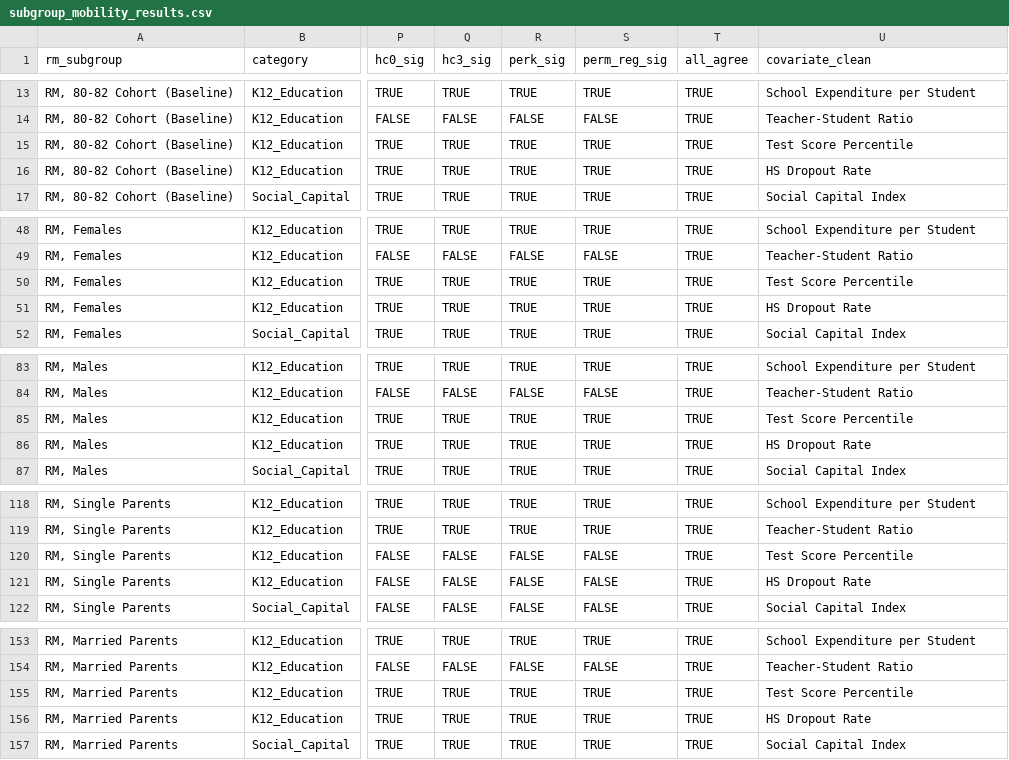
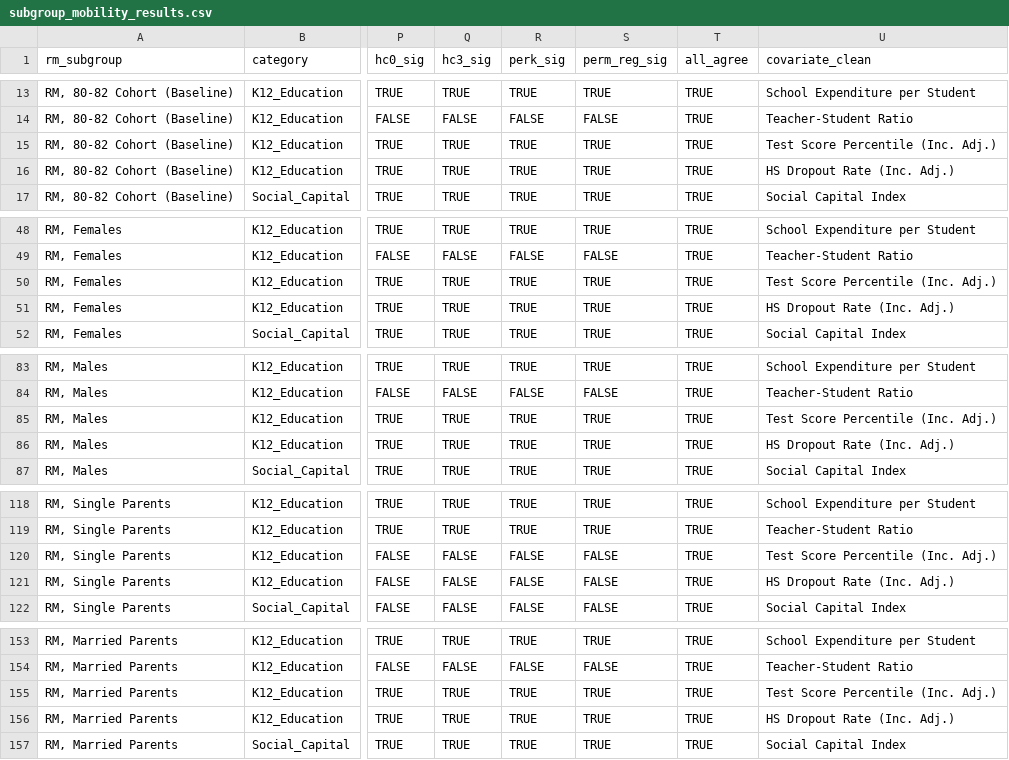
Before and after one commit to max-miller1204/Dependency-Replication, a CSV file: results/subgroups/subgroup_mobility_results.csv, drawn as a sheet; only a part is shown, gaps mark what is left out; the diff covers the shown part only; the diff names each change by its address in the sheet, - before the commit and + after, or states it on an @@ line.

```diff
--- a/results/subgroups/subgroup_mobility_results.csv
+++ b/results/subgroups/subgroup_mobility_results.csv
-U15 (covariate_clean): Test Score Percentile
+U15 (covariate_clean): Test Score Percentile (Inc. Adj.)
-U16 (covariate_clean): HS Dropout Rate
+U16 (covariate_clean): HS Dropout Rate (Inc. Adj.)
-U50 (covariate_clean): Test Score Percentile
+U50 (covariate_clean): Test Score Percentile (Inc. Adj.)
-U51 (covariate_clean): HS Dropout Rate
+U51 (covariate_clean): HS Dropout Rate (Inc. Adj.)
-U85 (covariate_clean): Test Score Percentile
+U85 (covariate_clean): Test Score Percentile (Inc. Adj.)
-U86 (covariate_clean): HS Dropout Rate
+U86 (covariate_clean): HS Dropout Rate (Inc. Adj.)
-U120 (covariate_clean): Test Score Percentile
+U120 (covariate_clean): Test Score Percentile (Inc. Adj.)
-U121 (covariate_clean): HS Dropout Rate
+U121 (covariate_clean): HS Dropout Rate (Inc. Adj.)
-U155 (covariate_clean): Test Score Percentile
+U155 (covariate_clean): Test Score Percentile (Inc. Adj.)
-U156 (covariate_clean): HS Dropout Rate
+U156 (covariate_clean): HS Dropout Rate (Inc. Adj.)
```
Also changed, not shown: 5 edited cells elsewhere in this file, results/main/mobility_test_results.csv, 4 other files.
